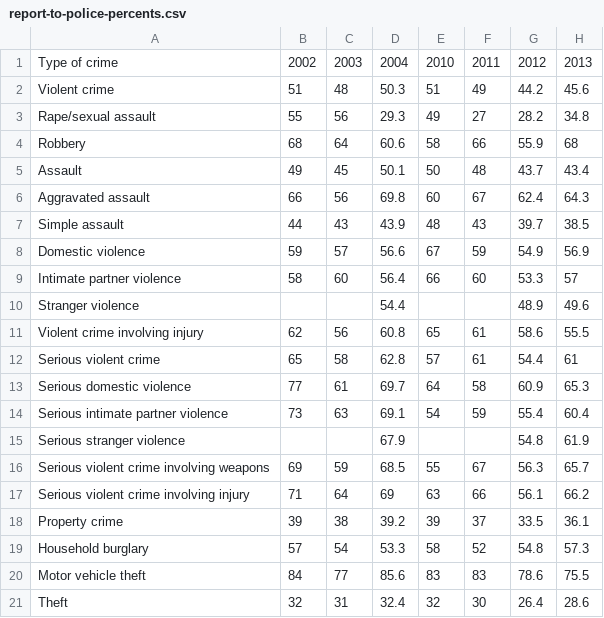
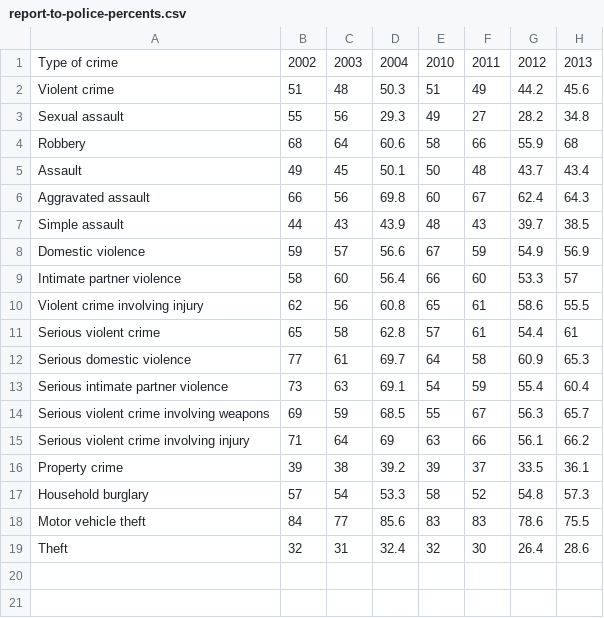
Before and after one commit to hathix/through-the-eyes-of-a-survivor, a CSV file: data/cleaned/report-to-police-percents.csv, drawn as a sheet; the diff names each change by its address in the sheet, - before the commit and + after, or states it on an @@ line.

Commit message:
police report rate bar chart and line

```diff
--- a/data/cleaned/report-to-police-percents.csv
+++ b/data/cleaned/report-to-police-percents.csv
-A3: Rape/sexual assault
+A3: Sexual assault
-row 10: Stranger violence |  |  | 54.4 |  |  | 48.9 | 49.6
-row 15: Serious stranger violence |  |  | 67.9 |  |  | 54.8 | 61.9
```
Also changed, not shown: 4 other files.
